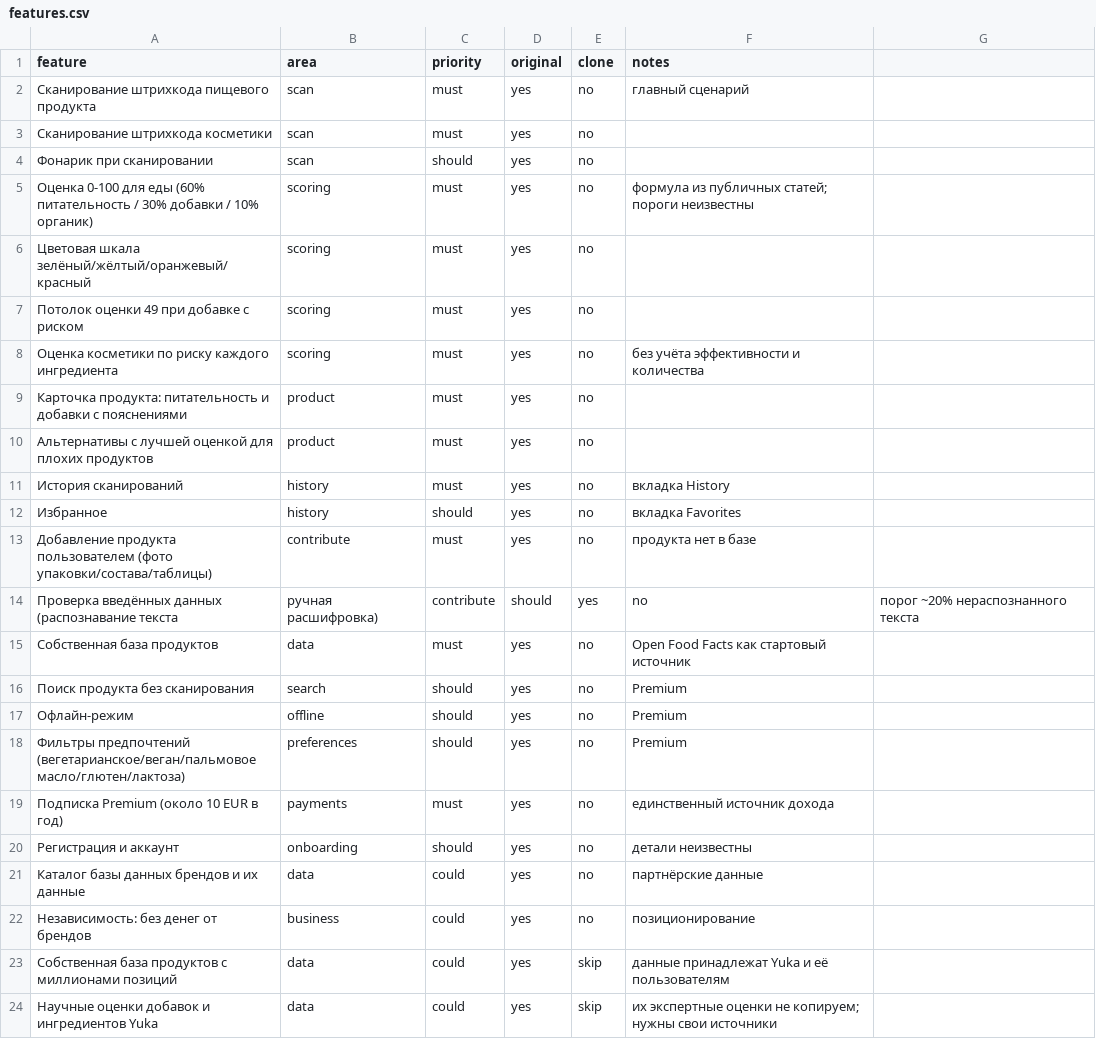
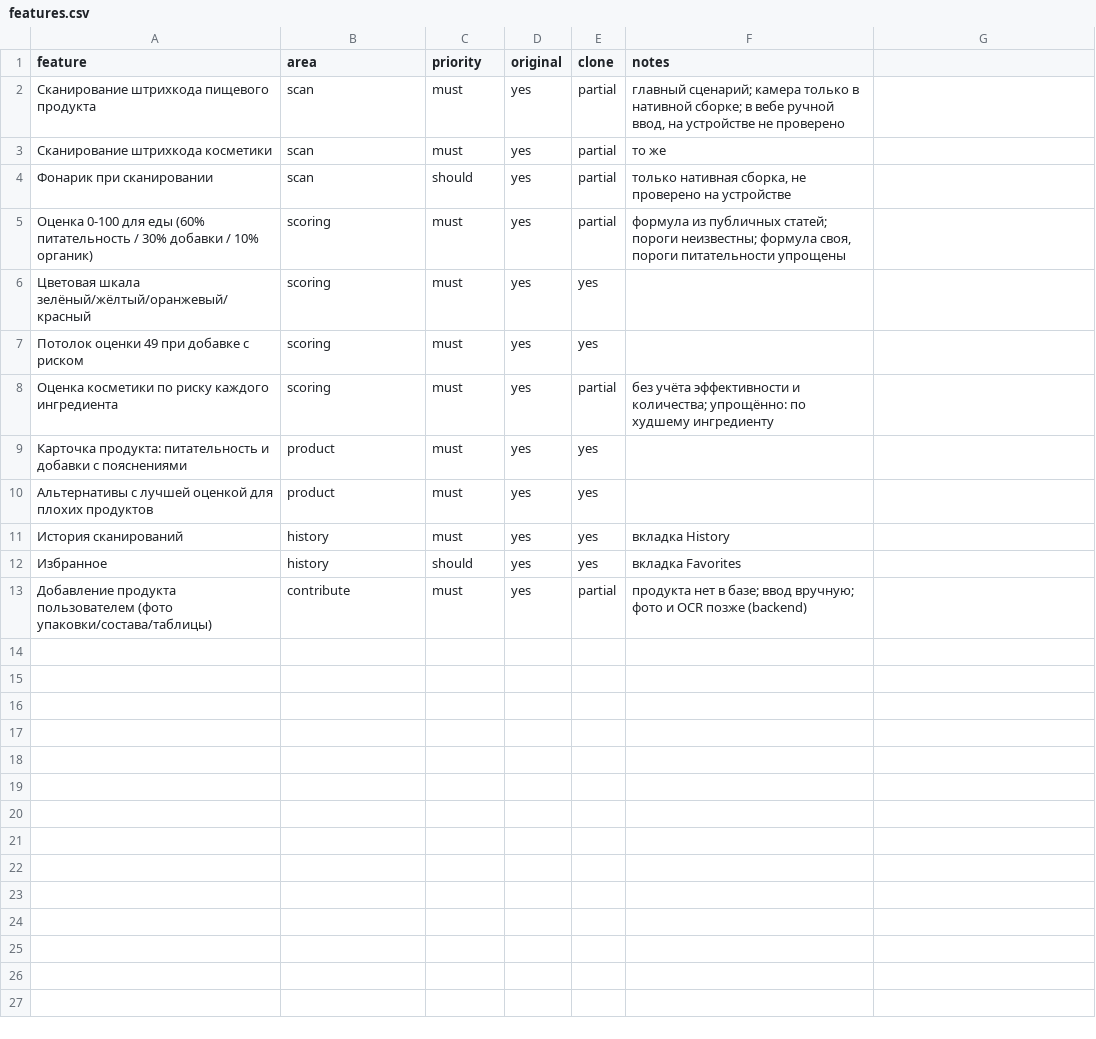
Before and after one commit to xwahazxc-sys/Anal, a CSV file: replica/features.csv, drawn as a sheet.

```diff
--- a/replica/features.csv
+++ b/replica/features.csv
@@ -1,24 +1,13 @@
 feature,area,priority,original,clone,notes
-Сканирование штрихкода пищевого продукта,scan,must,yes,no,главный сценарий
-Сканирование штрихкода косметики,scan,must,yes,no,
-Фонарик при сканировании,scan,should,yes,no,
-Оценка 0-100 для еды (60% питательность / 30% добавки / 10% органик),scoring,must,yes,no,формула из публичных статей; пороги неизвестны
-Цветовая шкала зелёный/жёлтый/оранжевый/красный,scoring,must,yes,no,
-Потолок оценки 49 при добавке с риском,scoring,must,yes,no,
-Оценка косметики по риску каждого ингредиента,scoring,must,yes,no,без учёта эффективности и количества
-Карточка продукта: питательность и добавки с пояснениями,product,must,yes,no,
-Альтернативы с лучшей оценкой для плохих продуктов,product,must,yes,no,
-История сканирований,history,must,yes,no,вкладка History
-Избранное,history,should,yes,no,вкладка Favorites
-Добавление продукта пользователем (фото упаковки/состава/таблицы),contribute,must,yes,no,продукта нет в базе
-Проверка введённых данных (распознавание текста, ручная расшифровка),contribute,should,yes,no,порог ~20% нераспознанного текста
-Собственная база продуктов,data,must,yes,no,Open Food Facts как стартовый источник
-Поиск продукта без сканирования,search,should,yes,no,Premium
-Офлайн-режим,offline,should,yes,no,Premium
-Фильтры предпочтений (вегетарианское/веган/пальмовое масло/глютен/лактоза),preferences,should,yes,no,Premium
-Подписка Premium (около 10 EUR в год),payments,must,yes,no,единственный источник дохода
-Регистрация и аккаунт,onboarding,should,yes,no,детали неизвестны
-Каталог базы данных брендов и их данные,data,could,yes,no,партнёрские данные
-Независимость: без денег от брендов,business,could,yes,no,позиционирование
-Собственная база продуктов с миллионами позиций,data,could,yes,skip,данные принадлежат Yuka и её пользователям
-Научные оценки добавок и ингредиентов Yuka,data,could,yes,skip,их экспертные оценки не копируем; нужны свои источники
+Сканирование штрихкода пищевого продукта,scan,must,yes,partial,"главный сценарий; камера только в нативной сборке; в вебе ручной ввод, на устройстве не проверено"
+Сканирование штрихкода косметики,scan,must,yes,partial,то же
+Фонарик при сканировании,scan,should,yes,partial,"только нативная сборка, не проверено на устройстве"
+Оценка 0-100 для еды (60% питательность / 30% добавки / 10% органик),scoring,must,yes,partial,"формула из публичных статей; пороги неизвестны; формула своя, пороги питательности упрощены"
+Цветовая шкала зелёный/жёлтый/оранжевый/красный,scoring,must,yes,yes,
+Потолок оценки 49 при добавке с риском,scoring,must,yes,yes,
+Оценка косметики по риску каждого ингредиента,scoring,must,yes,partial,без учёта эффективности и количества; упрощённо: по худшему ингредиенту
+Карточка продукта: питательность и добавки с пояснениями,product,must,yes,yes,
+Альтернативы с лучшей оценкой для плохих продуктов,product,must,yes,yes,
+История сканирований,history,must,yes,yes,вкладка History
+Избранное,history,should,yes,yes,вкладка Favorites
+Добавление продукта пользователем (фото упаковки/состава/таблицы),contribute,must,yes,partial,продукта нет в базе; ввод вручную; фото и OCR позже (backend)
```
Also changed, not shown: 54 other files.
